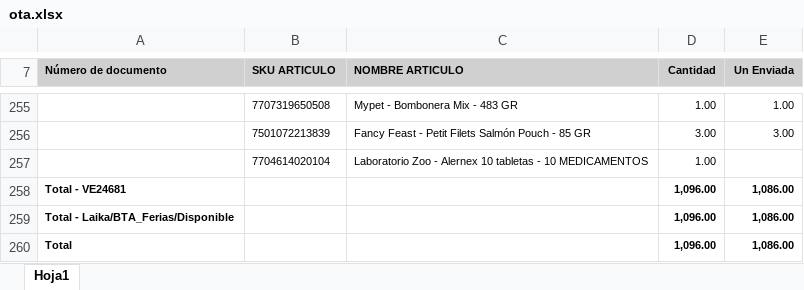
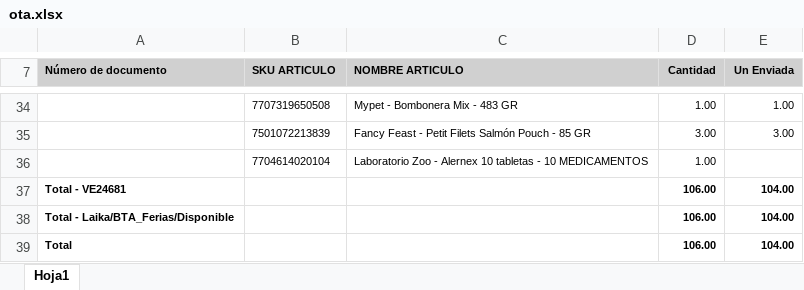
Before and after one commit to jferjfer/app_auditorias, an Excel workbook: uploads/1/ota.xlsx, sheet Hoja1, drawn as a sheet; only a part is shown, gaps mark what is left out; values as stored, in another font and other column widths than the file's, no borders; removed rows and columns are numbered as before the commit, all else as after; the diff covers the shown part only; the diff names each change by its address in the sheet, - before the commit and + after, or states it on an @@ line.

```diff
--- a/uploads/1/ota.xlsx (sheet Hoja1)
+++ b/uploads/1/ota.xlsx (sheet Hoja1)
-row 258: Total - VE24681 |  |  | 1,096.00 | 1,086.00
-row 259: Total - Laika/BTA_Ferias/Disponible |  |  | 1,096.00 | 1,086.00
-row 260: Total |  |  | 1,096.00 | 1,086.00
+row 37: Total - VE24681 |  |  | 106.00 | 104.00
+row 38: Total - Laika/BTA_Ferias/Disponible |  |  | 106.00 | 104.00
+row 39: Total |  |  | 106.00 | 104.00
```
Also changed, not shown: 221 removed rows elsewhere in this sheet, 1 other file.
